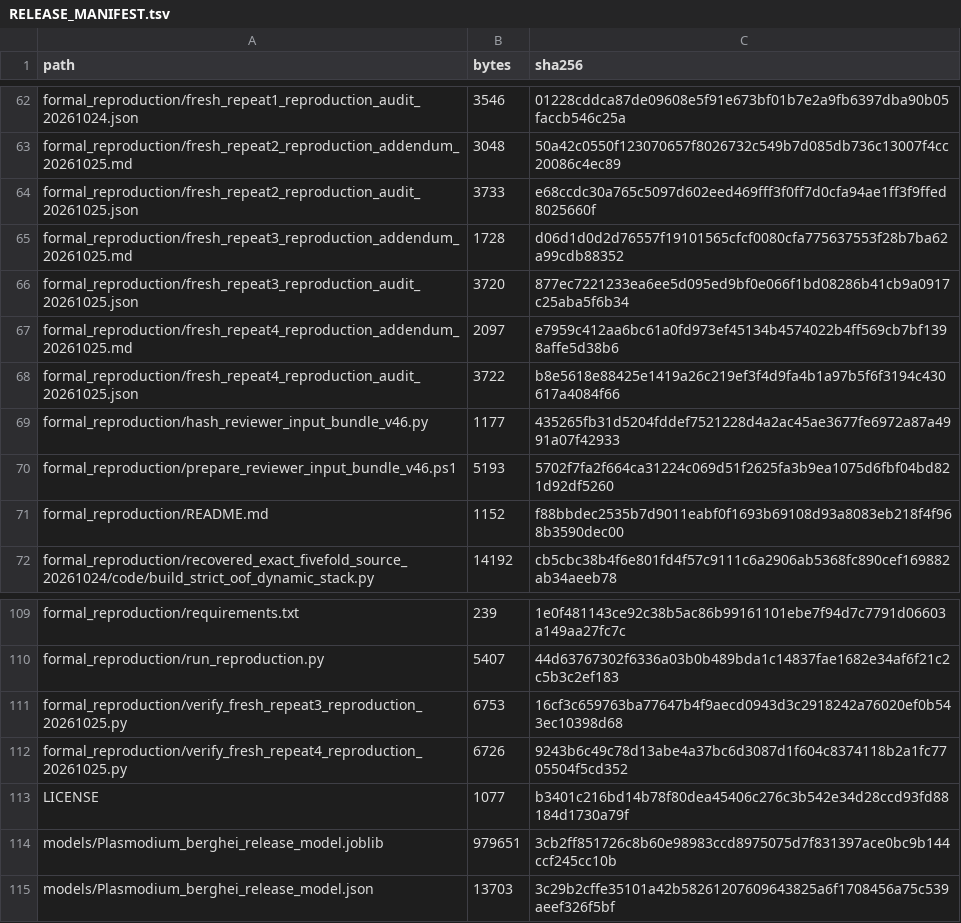
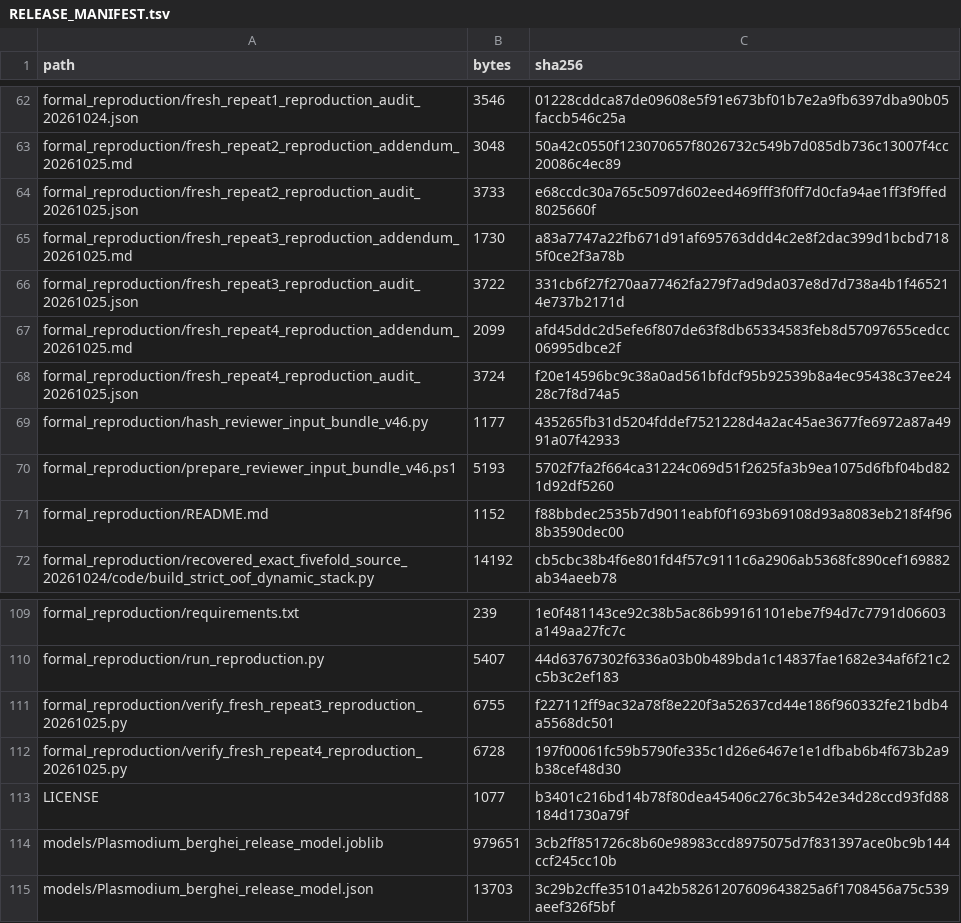
Before and after one commit to tianluyao1024/plasmodium-essentiality-reproducibility, a TSV file: RELEASE_MANIFEST.tsv, drawn as a sheet; only a part is shown, gaps mark what is left out.

Commit message:
Correct manifest hashes for BOM-normalized text files

```diff
--- a/RELEASE_MANIFEST.tsv
+++ b/RELEASE_MANIFEST.tsv
@@ -64,6 +64,6 @@ formal_reproduction/fresh_repeat2_reproduction_addendum_20261025.md	3048	50a42c0
 formal_reproduction/fresh_repeat2_reproduction_audit_20261025.json	3733	e68ccdc30a765c5097d602eed469fff3f0ff7d0cfa94ae1ff3f9ffed8025660f
-formal_reproduction/fresh_repeat3_reproduction_addendum_20261025.md	1728	d06d1d0d2d76557f19101565cfcf0080cfa775637553f28b7ba62a99cdb88352
-formal_reproduction/fresh_repeat3_reproduction_audit_20261025.json	3720	877ec7221233ea6ee5d095ed9bf0e066f1bd08286b41cb9a0917c25aba5f6b34
-formal_reproduction/fresh_repeat4_reproduction_addendum_20261025.md	2097	e7959c412aa6bc61a0fd973ef45134b4574022b4ff569cb7bf1398affe5d38b6
-formal_reproduction/fresh_repeat4_reproduction_audit_20261025.json	3722	b8e5618e88425e1419a26c219ef3f4d9fa4b1a97b5f6f3194c430617a4084f66
+formal_reproduction/fresh_repeat3_reproduction_addendum_20261025.md	1730	a83a7747a22fb671d91af695763ddd4c2e8f2dac399d1bcbd7185f0ce2f3a78b
+formal_reproduction/fresh_repeat3_reproduction_audit_20261025.json	3722	331cb6f27f270aa77462fa279f7ad9da037e8d7d738a4b1f465214e737b2171d
+formal_reproduction/fresh_repeat4_reproduction_addendum_20261025.md	2099	afd45ddc2d5efe6f807de63f8db65334583feb8d57097655cedcc06995dbce2f
+formal_reproduction/fresh_repeat4_reproduction_audit_20261025.json	3724	f20e14596bc9c38a0ad561bfdcf95b92539b8a4ec95438c37ee2428c7f8d74a5
 formal_reproduction/hash_reviewer_input_bundle_v46.py	1177	435265fb31d5204fddef7521228d4a2ac45ae3677fe6972a87a4991a07f42933
@@ -110,4 +110,4 @@ formal_reproduction/requirements.txt	239	1e0f481143ce92c38b5ac86b99161101ebe7f94
 formal_reproduction/run_reproduction.py	5407	44d63767302f6336a03b0b489bda1c14837fae1682e34af6f21c2c5b3c2ef183
-formal_reproduction/verify_fresh_repeat3_reproduction_20261025.py	6753	16cf3c659763ba77647b4f9aecd0943d3c2918242a76020ef0b543ec10398d68
-formal_reproduction/verify_fresh_repeat4_reproduction_20261025.py	6726	9243b6c49c78d13abe4a37bc6d3087d1f604c8374118b2a1fc7705504f5cd352
+formal_reproduction/verify_fresh_repeat3_reproduction_20261025.py	6755	f227112ff9ac32a78f8e220f3a52637cd44e186f960332fe21bdb4a5568dc501
+formal_reproduction/verify_fresh_repeat4_reproduction_20261025.py	6728	197f00061fc59b5790fe335c1d26e6467e1e1dfbab6b4f673b2a9b38cef48d30
 LICENSE	1077	b3401c216bd14b78f80dea45406c276c3b542e34d28ccd93fd88184d1730a79f
```
